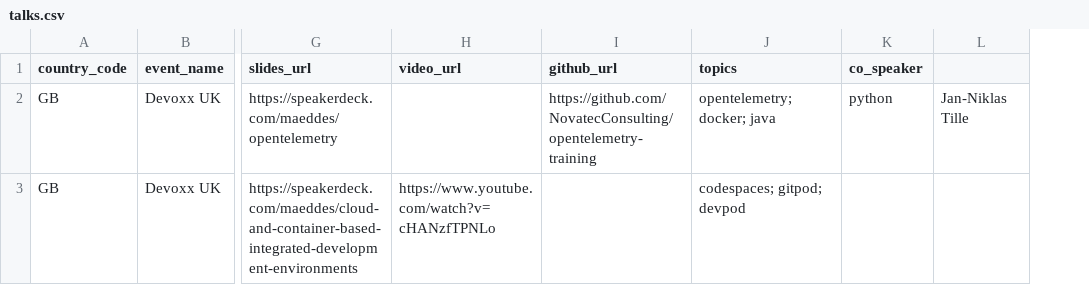
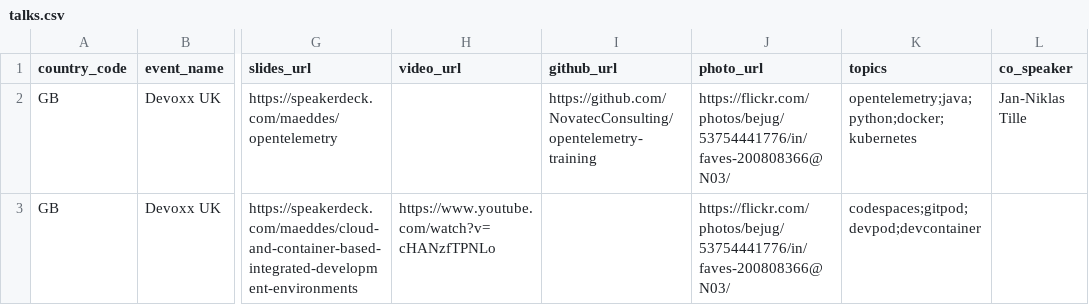
Before and after one commit to maeddes/talks, a CSV file: data/talks.csv, drawn as a sheet; only a part is shown, gaps mark what is left out; removed rows and columns are numbered as before the commit, all else as after; the diff names each change by its address in the sheet, - before the commit and + after, or states it on an @@ line.

```diff
--- a/data/talks.csv
+++ b/data/talks.csv
+column J (photo_url), rows 2-3: https://flickr.com/photos/bejug/53754441776/in/faves-200808366@N03/ | https://flickr.com/photos/bejug/53754441776/in/faves-200808366@N03/
-column K (co_speaker), row 2: python
-L1: (empty)
+L1: co_speaker
-K2 (topics): opentelemetry; docker; java
+K2 (topics): opentelemetry;java;python;docker;kubernetes
-K3 (topics): codespaces; gitpod; devpod
+K3 (topics): codespaces;gitpod;devpod;devcontainer
```
Also changed, not shown: 5 other files.
